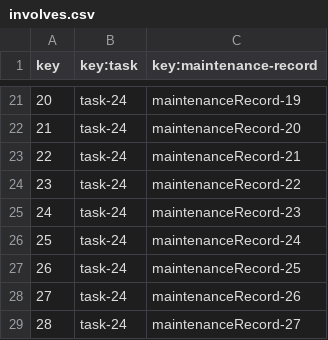
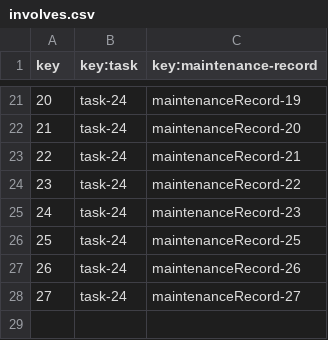
Before and after one commit to pabniecor/Acme-ANS-C3, a CSV file: src/main/resources/WEB-INF/data/sample/involves.csv, drawn as a sheet; only a part is shown, gaps mark what is left out; removed rows and columns are numbered as before the commit, all else as after; the diff names each change by its address in the sheet, - before the commit and + after, or states it on an @@ line.

Commit message:
Fixed involves.csv

```diff
--- a/src/main/resources/WEB-INF/data/sample/involves.csv
+++ b/src/main/resources/WEB-INF/data/sample/involves.csv
-row 26: 25 | task-24 | maintenanceRecord-24
@@ column A (key) renumbered from row 26 down @@
```
